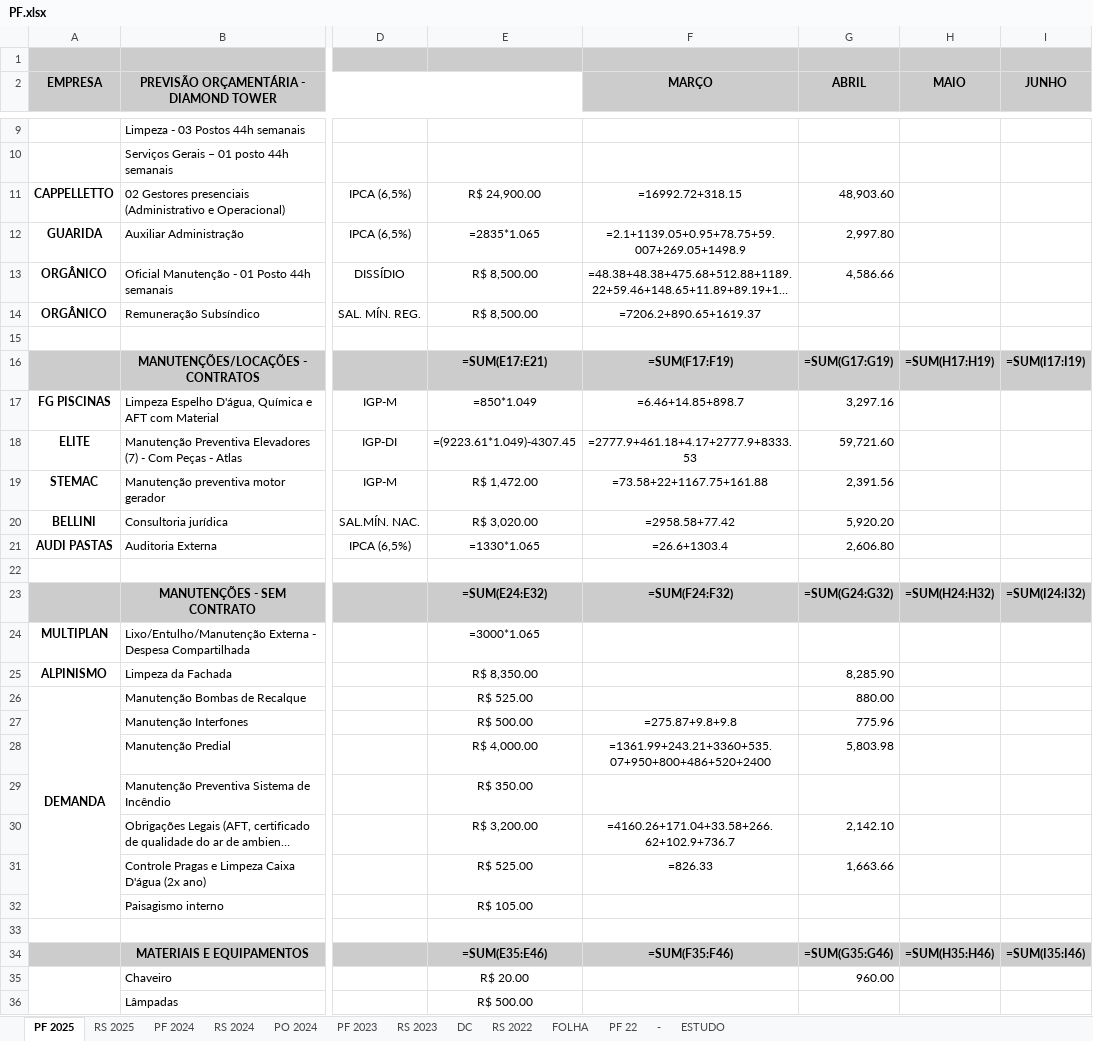
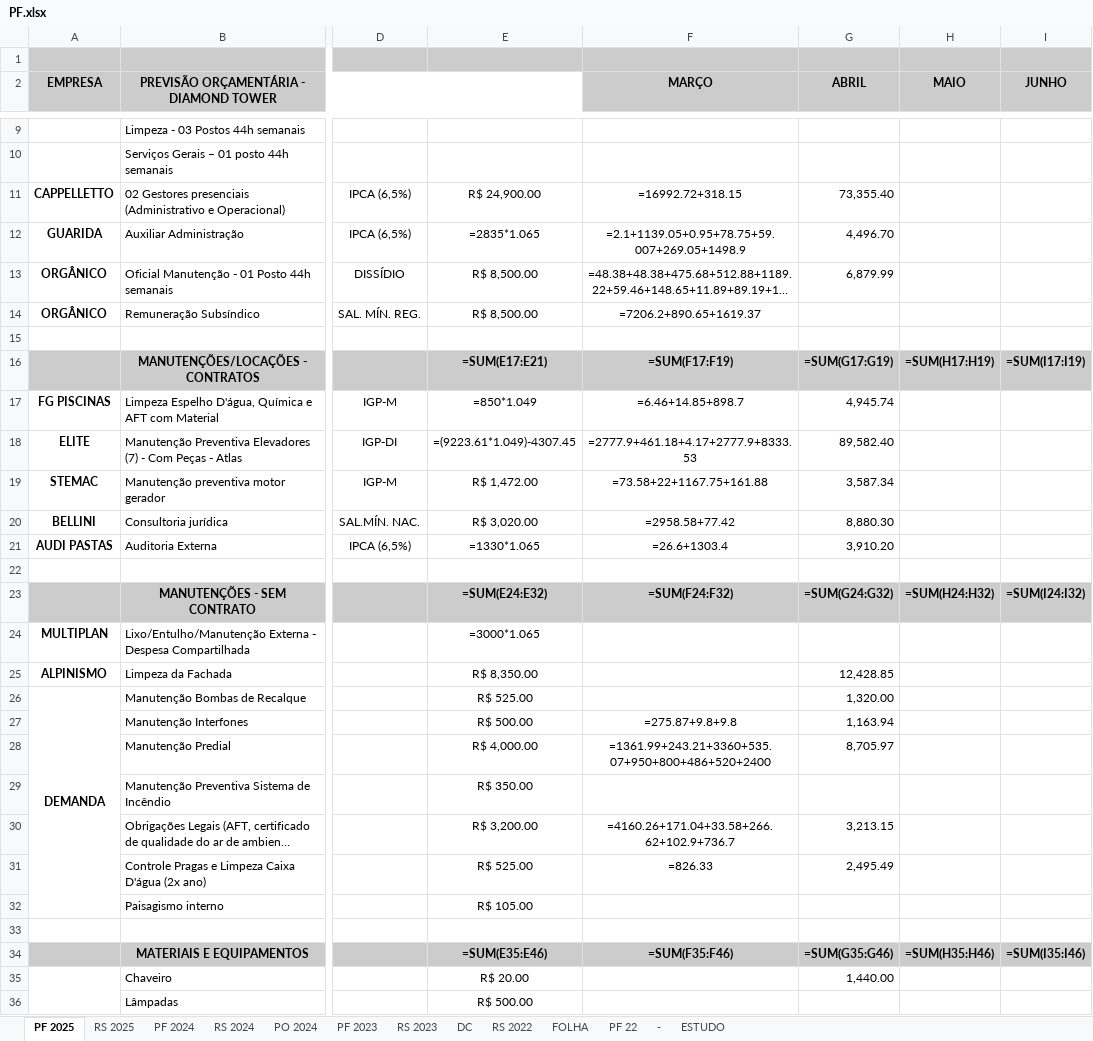
Before and after one commit to matheuscappelletto-pixel/diamond-tower-orcamento, an Excel workbook: PF.xlsx, sheet PF 2025, drawn as a sheet; only a part is shown, gaps mark what is left out; long unchanged cells end in …; values as stored, in another font and other column widths than the file's, no borders; formulas without a stored value are shown as written; the diff covers the shown part only; the diff names each change by its address in the sheet, - before the commit and + after, or states it on an @@ line.

```diff
--- a/PF.xlsx (sheet PF 2025)
+++ b/PF.xlsx (sheet PF 2025)
-G11 (ABRIL): 48,903.60
+G11 (ABRIL): 73,355.40
-G12 (ABRIL): 2,997.80
+G12 (ABRIL): 4,496.70
-G13 (ABRIL): 4,586.66
+G13 (ABRIL): 6,879.99
-G17 (ABRIL): 3,297.16
+G17 (ABRIL): 4,945.74
-G18 (ABRIL): 59,721.60
+G18 (ABRIL): 89,582.40
-G19 (ABRIL): 2,391.56
+G19 (ABRIL): 3,587.34
-G20 (ABRIL): 5,920.20
+G20 (ABRIL): 8,880.30
-G21 (ABRIL): 2,606.80
+G21 (ABRIL): 3,910.20
-G25 (ABRIL): 8,285.90
+G25 (ABRIL): 12,428.85
-G26 (ABRIL): 880.00
+G26 (ABRIL): 1,320.00
-G27 (ABRIL): 775.96
+G27 (ABRIL): 1,163.94
-G28 (ABRIL): 5,803.98
+G28 (ABRIL): 8,705.97
-G30 (ABRIL): 2,142.10
+G30 (ABRIL): 3,213.15
-G31 (ABRIL): 1,663.66
+G31 (ABRIL): 2,495.49
-G35 (ABRIL): 960.00
+G35 (ABRIL): 1,440.00
```
Also changed, not shown: 14 edited cells elsewhere in this sheet, 1 other file.
